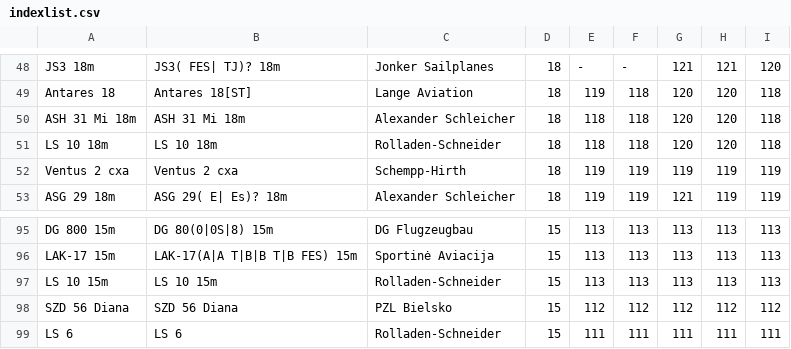
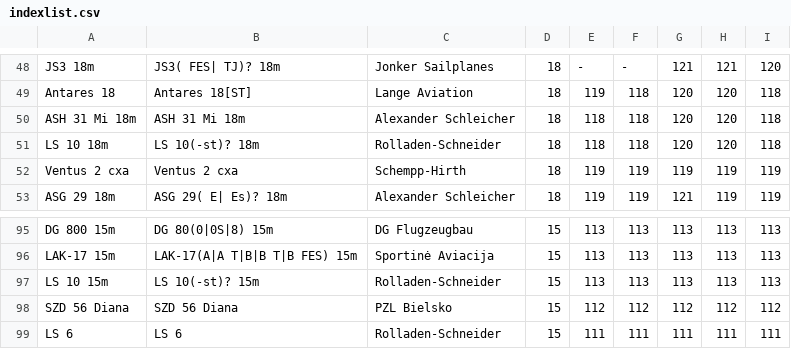
Before and after one commit to weglide/GliderList, a CSV file: indexlist.csv, drawn as a sheet; only a part is shown, gaps mark what is left out.

Commit message:
LS10-st added

```diff
--- a/indexlist.csv
+++ b/indexlist.csv
@@ -50,3 +50,3 @@ Antares 18,Antares 18[ST],Lange Aviation,18,119,118,120,120,118
 ASH 31 Mi 18m,ASH 31 Mi 18m,Alexander Schleicher,18,118,118,120,120,118
-LS 10 18m,LS 10 18m,Rolladen-Schneider,18,118,118,120,120,118
+LS 10 18m,LS 10(-st)? 18m,Rolladen-Schneider,18,118,118,120,120,118
 Ventus 2 cxa,Ventus 2 cxa,Schempp-Hirth,18,119,119,119,119,119
@@ -96,3 +96,3 @@ DG 800 15m,DG 80(0|0S|8) 15m,DG Flugzeugbau,15,113,113,113,113,113
 LAK-17 15m,LAK-17(A|A T|B|B T|B FES) 15m,Sportinė Aviacija,15,113,113,113,113,113
-LS 10 15m,LS 10 15m,Rolladen-Schneider,15,113,113,113,113,113
+LS 10 15m,LS 10(-st)? 15m,Rolladen-Schneider,15,113,113,113,113,113
 SZD 56 Diana,SZD 56 Diana,PZL Bielsko,15,112,112,112,112,112
```
